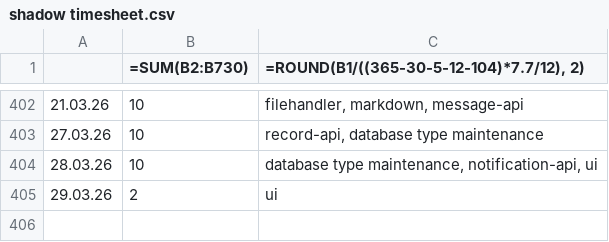
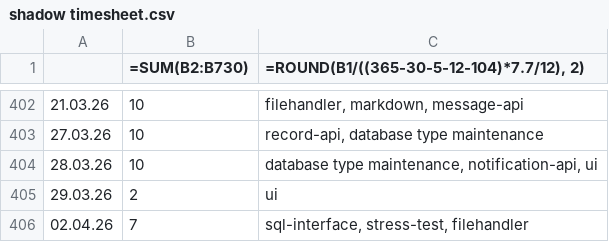
Before and after one commit to erroronline1/caro, a CSV file: shadow timesheet.csv, drawn as a sheet; only a part is shown, gaps mark what is left out; the diff names each change by its address in the sheet, - before the commit and + after, or states it on an @@ line.

```diff
--- a/shadow timesheet.csv
+++ b/shadow timesheet.csv
+row 406: 02.04.26 | 7 | sql-interface, stress-test, filehandler
```
Also changed, not shown: 3 other files.
